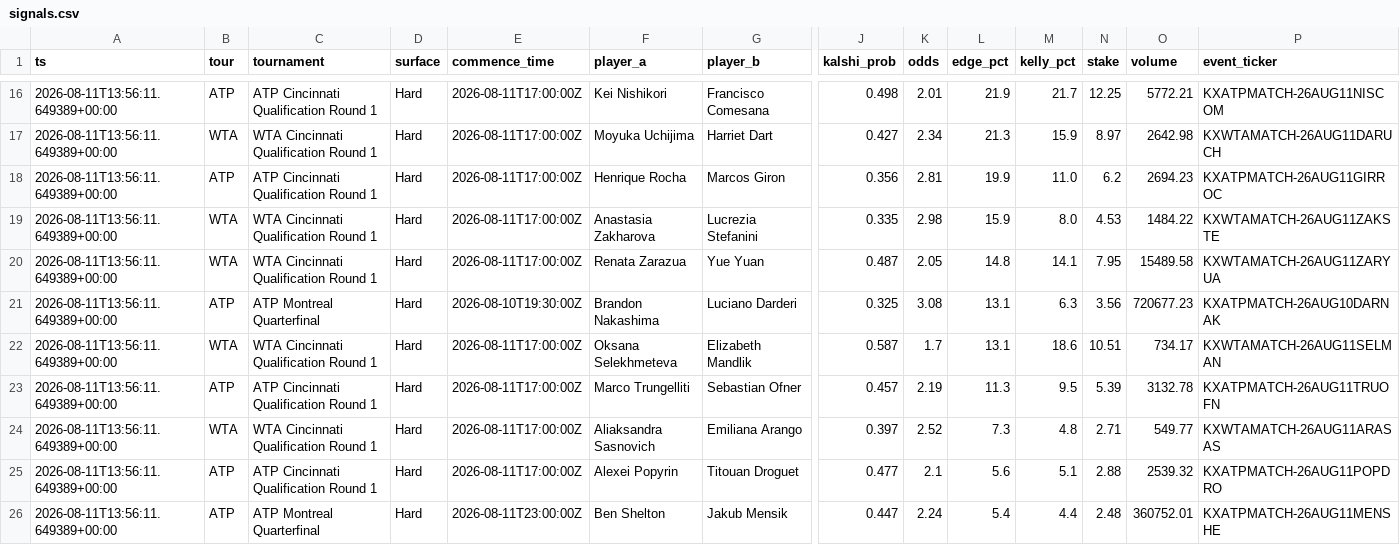
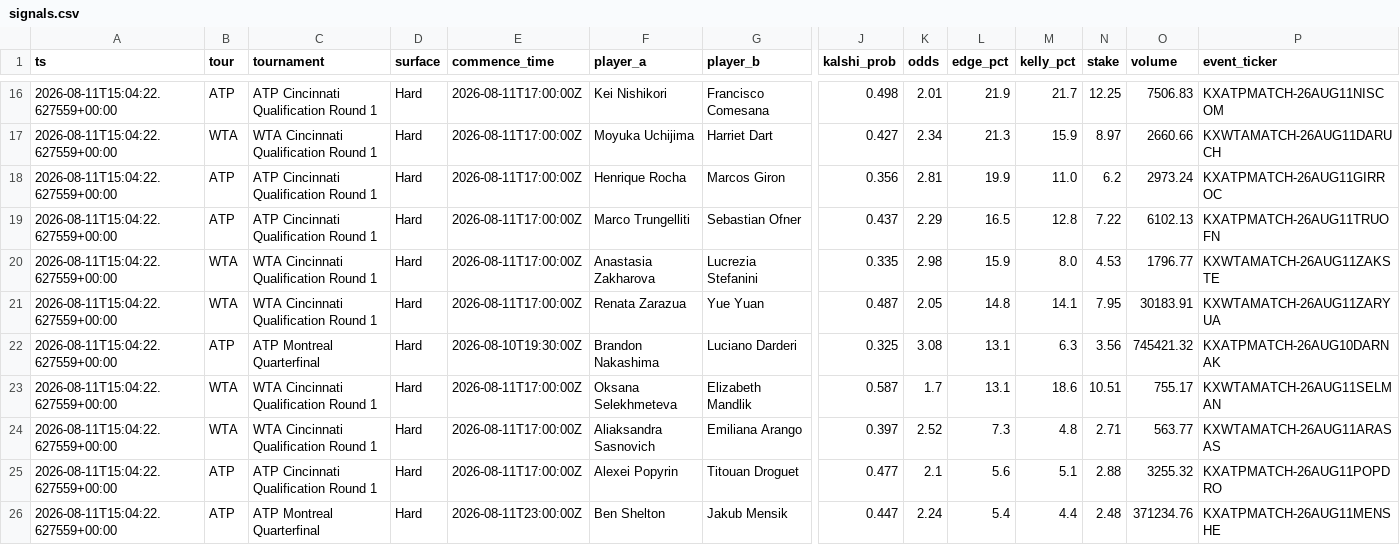
Before and after one commit to JorgeCampe/tennis-signals-bot, a CSV file: tennis_signals_bot/data/signals.csv, drawn as a sheet; only a part is shown, gaps mark what is left out; removed rows and columns are numbered as before the commit, all else as after; rows hold the shown columns only; the diff covers the shown part only; the diff names each change by its address in the sheet, - before the commit and + after, or states it on an @@ line.

```diff
--- a/tennis_signals_bot/data/signals.csv
+++ b/tennis_signals_bot/data/signals.csv
-A16:A18 (ts): 2026-08-11T13:56:11.649389+00:00
+A16:A18 (ts): 2026-08-11T15:04:22.627559+00:00
-O16 (volume): 5772.21
+O16 (volume): 7506.83
-O17 (volume): 2642.98
+O17 (volume): 2660.66
-O18 (volume): 2694.23
+O18 (volume): 2973.24
+row 19: 2026-08-11T15:04:22.627559+00:00 | ATP | ATP Cincinnati Qualification Round 1 | Hard | 2026-08-11T17:00:00Z | Marco Trungelliti | Sebastian Ofner | 0.437 | 2.29 | 16.5 | 12.8 | 7.22 | 6102.13 | KXATPMATCH-26AUG11TRUOFN
-A20:A23 (ts): 2026-08-11T13:56:11.649389+00:00
+A20:A23 (ts): 2026-08-11T15:04:22.627559+00:00
-O20 (volume): 1484.22
+O20 (volume): 1796.77
-O21 (volume): 15489.58
+O21 (volume): 30183.91
-O22 (volume): 720677.23
+O22 (volume): 745421.32
-O23 (volume): 734.17
+O23 (volume): 755.17
-row 23: 2026-08-11T13:56:11.649389+00:00 | ATP | ATP Cincinnati Qualification Round 1 | Hard | 2026-08-11T17:00:00Z | Marco Trungelliti | Sebastian Ofner | 0.457 | 2.19 | 11.3 | 9.5 | 5.39 | 3132.78 | KXATPMATCH-26AUG11TRUOFN
-A24:A26 (ts): 2026-08-11T13:56:11.649389+00:00
+A24:A26 (ts): 2026-08-11T15:04:22.627559+00:00
-O24 (volume): 549.77
+O24 (volume): 563.77
-O25 (volume): 2539.32
+O25 (volume): 3255.32
-O26 (volume): 360752.01
+O26 (volume): 371234.76
```
Also changed, not shown: 3 added rows, 3 removed rows and 32 edited cells elsewhere in this file, tennis_signals_bot/data/equity.csv, tennis_signals_bot/data/positions.csv, 2 other files.
